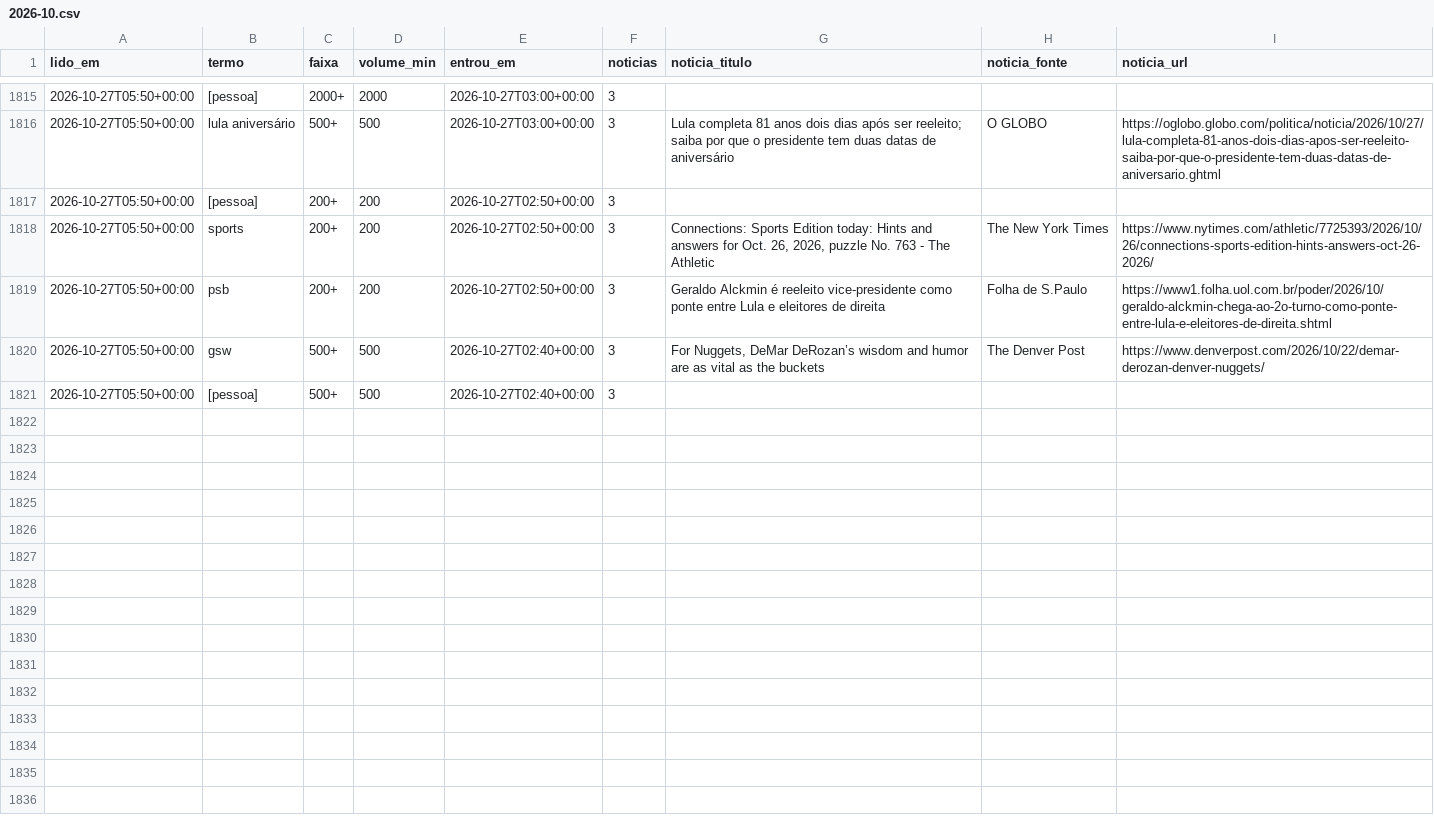
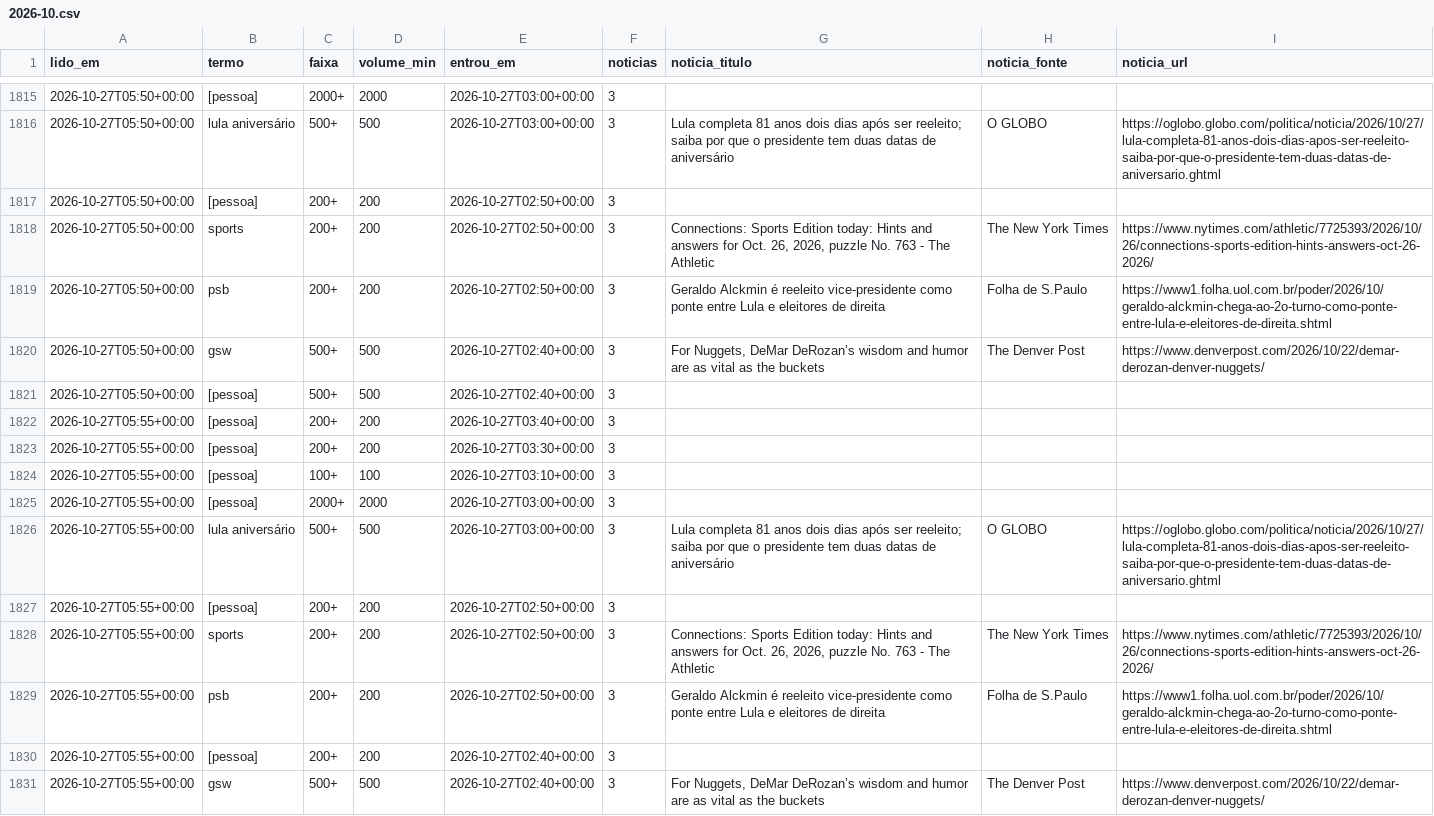
Before and after one commit to kel-lorran/saloInt-sinais, a CSV file: dados/trends/2026-10.csv, drawn as a sheet; only a part is shown, gaps mark what is left out.

```diff
--- a/dados/trends/2026-10.csv
+++ b/dados/trends/2026-10.csv
@@ -1821 +1821,11 @@ lido_em,termo,faixa,volume_min,entrou_em,noticias,noticia_titulo,noticia_fonte,n
 2026-10-27T05:50+00:00,[pessoa],500+,500,2026-10-27T02:40+00:00,3,,,
+2026-10-27T05:55+00:00,[pessoa],200+,200,2026-10-27T03:40+00:00,3,,,
+2026-10-27T05:55+00:00,[pessoa],200+,200,2026-10-27T03:30+00:00,3,,,
+2026-10-27T05:55+00:00,[pessoa],100+,100,2026-10-27T03:10+00:00,3,,,
+2026-10-27T05:55+00:00,[pessoa],2000+,2000,2026-10-27T03:00+00:00,3,,,
+2026-10-27T05:55+00:00,lula aniversário,500+,500,2026-10-27T03:00+00:00,3,Lula completa 81 anos dois dias após ser reeleito; saiba por que o presidente tem duas datas de aniversário,O GLOBO,https://oglobo.globo.com/politica/noticia/2026/10/27/lula-completa-81-anos-dois-dias-apos-ser-reeleito-saiba-por-que-o-presidente-tem-duas-datas-de-aniversario.ghtml
+2026-10-27T05:55+00:00,[pessoa],200+,200,2026-10-27T02:50+00:00,3,,,
+2026-10-27T05:55+00:00,sports,200+,200,2026-10-27T02:50+00:00,3,"Connections: Sports Edition today: Hints and answers for Oct. 26, 2026, puzzle No. 763 - The Athletic",The New York Times,https://www.nytimes.com/athletic/7725393/2026/10/26/connections-sports-edition-hints-answers-oct-26-2026/
+2026-10-27T05:55+00:00,psb,200+,200,2026-10-27T02:50+00:00,3,Geraldo Alckmin é reeleito vice-presidente como ponte entre Lula e eleitores de direita,Folha de S.Paulo,https://www1.folha.uol.com.br/poder/2026/10/geraldo-alckmin-chega-ao-2o-turno-como-ponte-entre-lula-e-eleitores-de-direita.shtml
+2026-10-27T05:55+00:00,[pessoa],200+,200,2026-10-27T02:40+00:00,3,,,
+2026-10-27T05:55+00:00,gsw,500+,500,2026-10-27T02:40+00:00,3,"For Nuggets, DeMar DeRozan’s wisdom and humor are as vital as the buckets",The Denver Post,https://www.denverpost.com/2026/10/22/demar-derozan-denver-nuggets/
```
